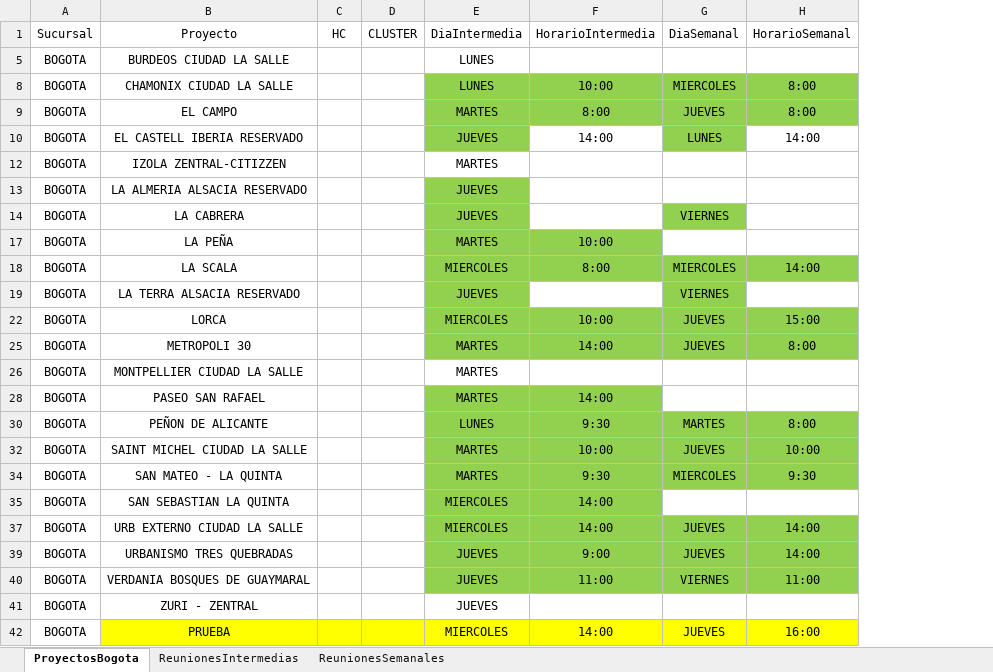
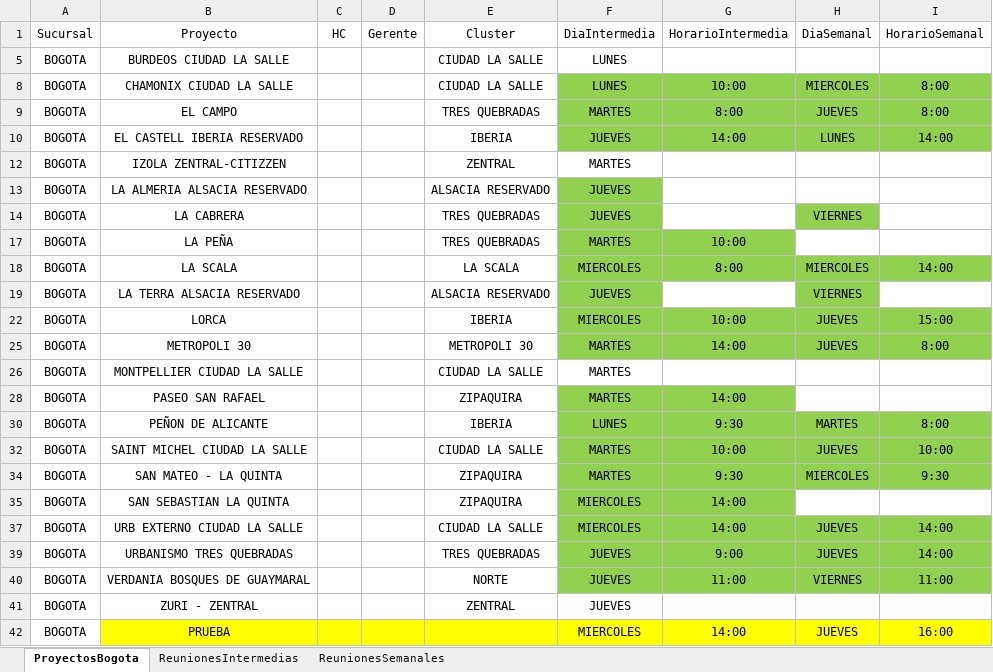
Before and after one commit to proyectosleanmarval-dev/SeguimientoMadurezCumplimientoActas, an Excel workbook: input/Reuniones.xlsx, sheet ProyectosBogota, drawn as a sheet; values as stored, in another font and other column widths than the file's, no borders; table styles not drawn; removed rows and columns are numbered as before the commit, all else as after; the diff names each change by its address in the sheet, - before the commit and + after, or states it on an @@ line.

Commit message:
Add files via upload

```diff
--- a/input/Reuniones.xlsx (sheet ProyectosBogota)
+++ b/input/Reuniones.xlsx (sheet ProyectosBogota)
-column D, row 1: CLUSTER
+column D, row 1: Gerente
+column E, rows 1-41: Cluster | CIUDAD LA SALLE | CIUDAD LA SALLE | TRES QUEBRADAS | IBERIA | ZENTRAL | ALSACIA RESERVADO | TRES QUEBRADAS | TRES QUEBRADAS | LA SCALA | ALSACIA RESERVADO | IBERIA | METROPOLI 30 | CIUDAD LA SALLE | ZIPAQUIRA | IBERIA | CIUDAD LA SALLE | ZIPAQUIRA | ZIPAQUIRA | CIUDAD LA SALLE | TRES QUEBRADAS | NORTE | ZENTRAL
-G10 fill: none
+G10 fill: #92D050
-I10 fill: none
+I10 fill: #92D050
```
